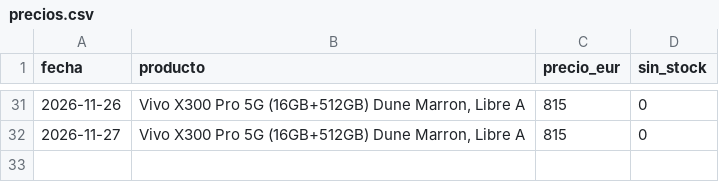
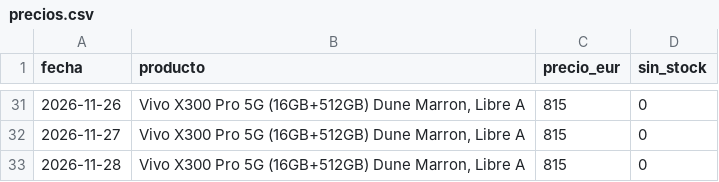
Before and after one commit to wextremw55/precio-movil-actulizado, a CSV file: precios.csv, drawn as a sheet; only a part is shown, gaps mark what is left out; the diff names each change by its address in the sheet, - before the commit and + after, or states it on an @@ line.

```diff
--- a/precios.csv
+++ b/precios.csv
+row 33: 2026-11-28 | Vivo X300 Pro 5G (16GB+512GB) Dune Marron, Libre A | 815 | 0
```
Also changed, not shown: precios_movil2.csv, precios_movil3.csv, 1 other file.
